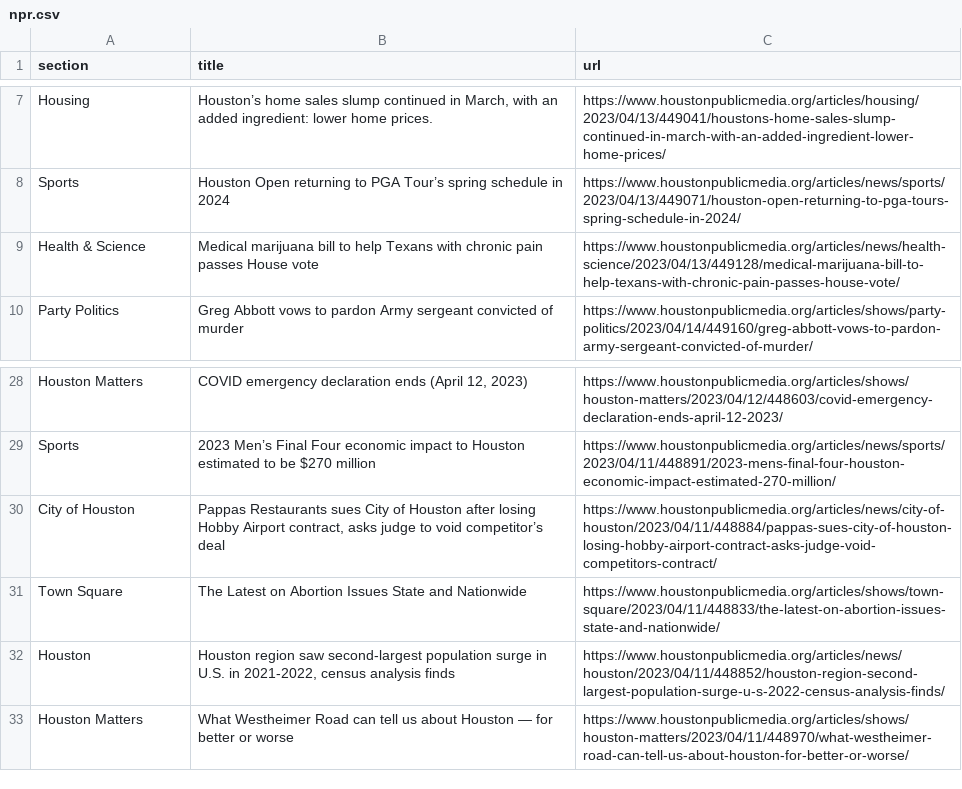
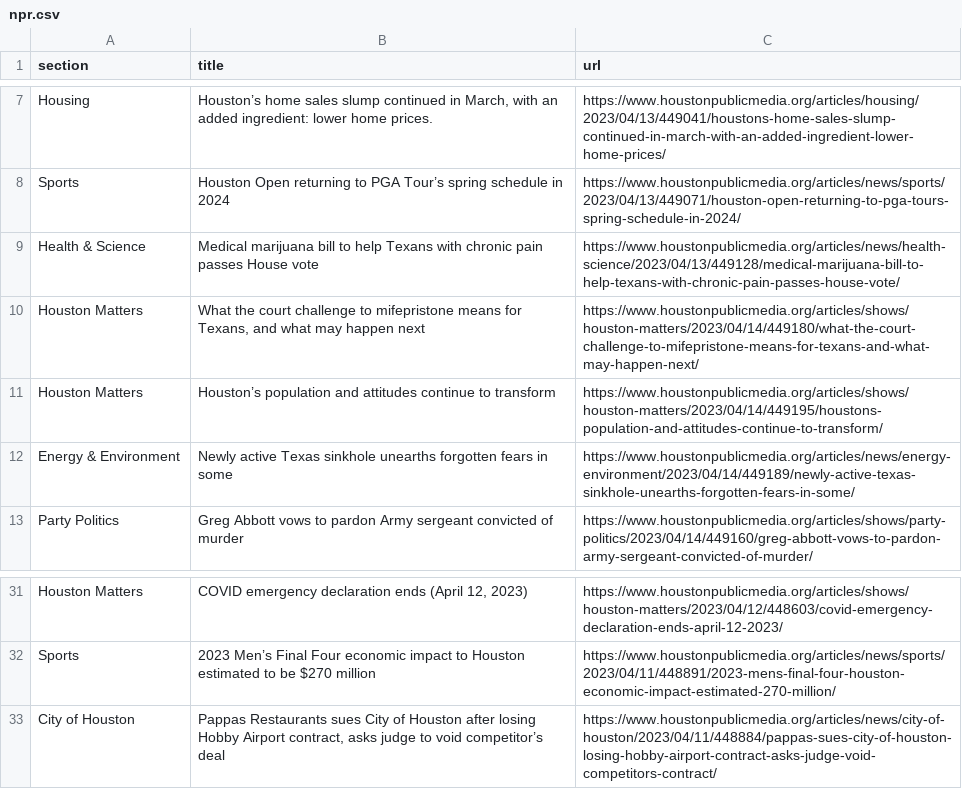
Before and after one commit to AngelineJCQ/aoto-scraper, a CSV file: npr.csv, drawn as a sheet; only a part is shown, gaps mark what is left out.

```diff
--- a/npr.csv
+++ b/npr.csv
@@ -9,2 +9,5 @@ Sports,Houston Open returning to PGA Tour’s spring schedule in 2024,https://ww
 Health & Science,Medical marijuana bill to help Texans with chronic pain passes House vote,https://www.houstonpublicmedia.org/articles/news/health-science/2023/04/13/449128/medical-marijuana-bill-to-help-texans-with-chronic-pain-passes-house-vote/
+Houston Matters,"What the court challenge to mifepristone means for Texans, and what may happen next",https://www.houstonpublicmedia.org/articles/shows/houston-matters/2023/04/14/449180/what-the-court-challenge-to-mifepristone-means-for-texans-and-what-may-happen-next/
+Houston Matters,Houston’s population and attitudes continue to transform,https://www.houstonpublicmedia.org/articles/shows/houston-matters/2023/04/14/449195/houstons-population-and-attitudes-continue-to-transform/
+Energy & Environment,Newly active Texas sinkhole unearths forgotten fears in some,https://www.houstonpublicmedia.org/articles/news/energy-environment/2023/04/14/449189/newly-active-texas-sinkhole-unearths-forgotten-fears-in-some/
 Party Politics,Greg Abbott vows to pardon Army sergeant convicted of murder,https://www.houstonpublicmedia.org/articles/shows/party-politics/2023/04/14/449160/greg-abbott-vows-to-pardon-army-sergeant-convicted-of-murder/
@@ -30,4 +33 @@ Sports,2023 Men’s Final Four economic impact to Houston estimated to be $270 m
 City of Houston,"Pappas Restaurants sues City of Houston after losing Hobby Airport contract, asks judge to void competitor’s deal",https://www.houstonpublicmedia.org/articles/news/city-of-houston/2023/04/11/448884/pappas-sues-city-of-houston-losing-hobby-airport-contract-asks-judge-void-competitors-contract/
-Town Square,The Latest on Abortion Issues State and Nationwide,https://www.houstonpublicmedia.org/articles/shows/town-square/2023/04/11/448833/the-latest-on-abortion-issues-state-and-nationwide/
-Houston,"Houston region saw second-largest population surge in U.S. in 2021-2022, census analysis finds",https://www.houstonpublicmedia.org/articles/news/houston/2023/04/11/448852/houston-region-second-largest-population-surge-u-s-2022-census-analysis-finds/
-Houston Matters,What Westheimer Road can tell us about Houston — for better or worse,https://www.houstonpublicmedia.org/articles/shows/houston-matters/2023/04/11/448970/what-westheimer-road-can-tell-us-about-houston-for-better-or-worse/
```
